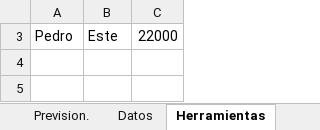
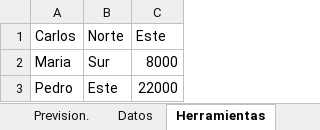
Before and after one commit to EdwinVillarTech/Tienda-sqlserver, an Excel workbook: Pestaña-Datos-2026.xlsx, sheet Herramientas, drawn as a sheet; values as stored, in another font and other column widths than the file's, no borders; the diff names each change by its address in the sheet, - before the commit and + after, or states it on an @@ line.

```diff
--- a/Pestaña-Datos-2026.xlsx (sheet Herramientas)
+++ b/Pestaña-Datos-2026.xlsx (sheet Herramientas)
@@ row 1 unhidden: Carlos | Norte | Este @@
@@ row 2 unhidden: Maria | Sur | 8000 @@
```
Also changed, not shown: INDEX-MATCH-2026..xlsx, Personal .xlsx, 3 other files.
